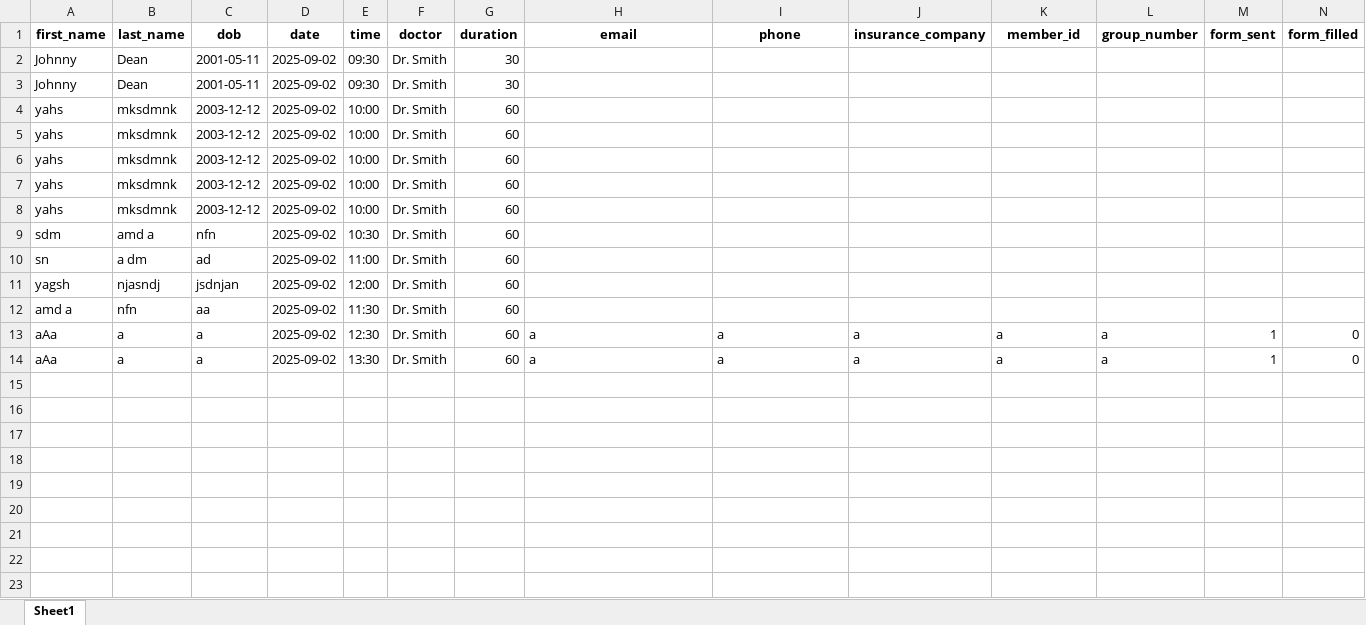
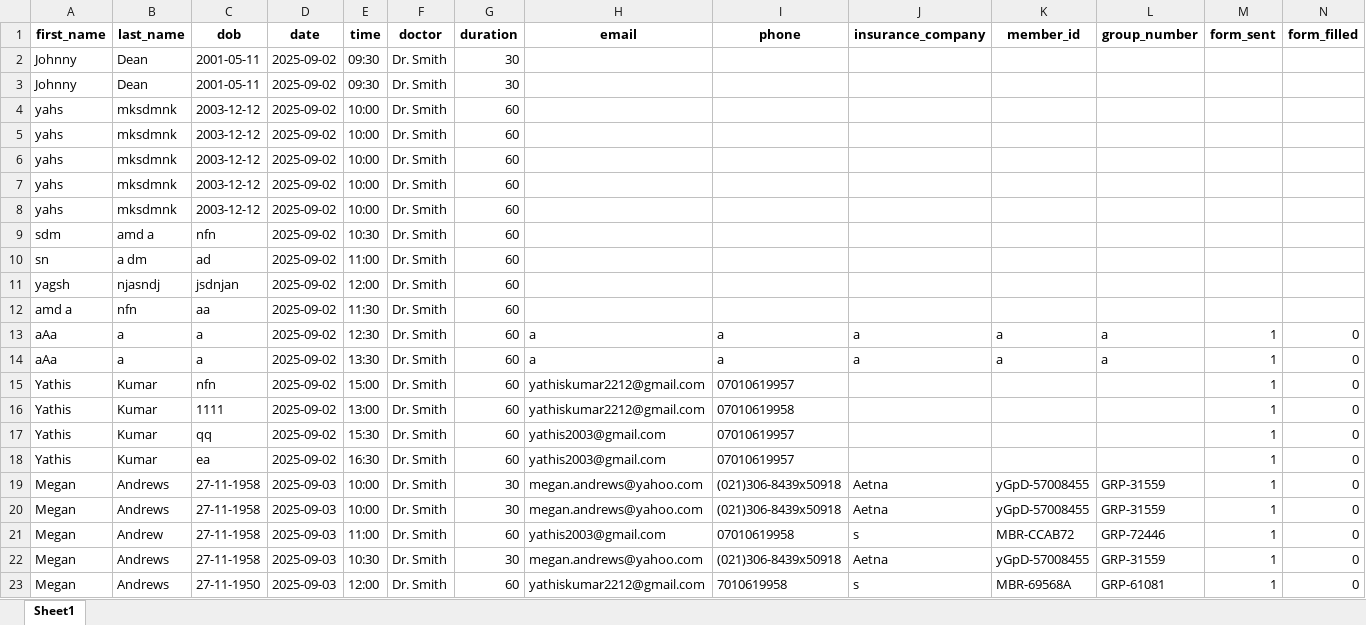
Before and after one commit to Yathiskumar/AI-Scheduling-Agent, an Excel workbook: app/data/appointments.xlsx, sheet Sheet1, drawn as a sheet; only a part is shown; values as stored, in another font and other column widths than the file's, no borders; rows hold the shown columns only; the diff names each change by its address in the sheet, - before the commit and + after, or states it on an @@ line.

```diff
--- a/app/data/appointments.xlsx (sheet Sheet1)
+++ b/app/data/appointments.xlsx (sheet Sheet1)
+row 15: Yathis | Kumar | nfn | 2025-09-02 | 15:00 | Dr. Smith | 60 | yathiskumar2212@gmail.com | 07010619957 |  |  |  | 1 | 0
+row 16: Yathis | Kumar | 1111 | 2025-09-02 | 13:00 | Dr. Smith | 60 | yathiskumar2212@gmail.com | 07010619958 |  |  |  | 1 | 0
+row 17: Yathis | Kumar | qq | 2025-09-02 | 15:30 | Dr. Smith | 60 | yathis2003@gmail.com | 07010619957 |  |  |  | 1 | 0
+row 18: Yathis | Kumar | ea | 2025-09-02 | 16:30 | Dr. Smith | 60 | yathis2003@gmail.com | 07010619957 |  |  |  | 1 | 0
+row 19: Megan | Andrews | 27-11-1958 | 2025-09-03 | 10:00 | Dr. Smith | 30 | megan.andrews@yahoo.com | (021)306-8439x50918 | Aetna | yGpD-57008455 | GRP-31559 | 1 | 0
+row 20: Megan | Andrews | 27-11-1958 | 2025-09-03 | 10:00 | Dr. Smith | 30 | megan.andrews@yahoo.com | (021)306-8439x50918 | Aetna | yGpD-57008455 | GRP-31559 | 1 | 0
+row 21: Megan | Andrew | 27-11-1958 | 2025-09-03 | 11:00 | Dr. Smith | 60 | yathis2003@gmail.com | 07010619958 | s | MBR-CCAB72 | GRP-72446 | 1 | 0
+row 22: Megan | Andrews | 27-11-1958 | 2025-09-03 | 10:30 | Dr. Smith | 30 | megan.andrews@yahoo.com | (021)306-8439x50918 | Aetna | yGpD-57008455 | GRP-31559 | 1 | 0
+row 23: Megan | Andrews | 27-11-1950 | 2025-09-03 | 12:00 | Dr. Smith | 60 | yathiskumar2212@gmail.com | 7010619958 | s | MBR-69568A | GRP-61081 | 1 | 0
```
Also changed, not shown: app/data/doctor_schedule.xlsx, 10 other files.
